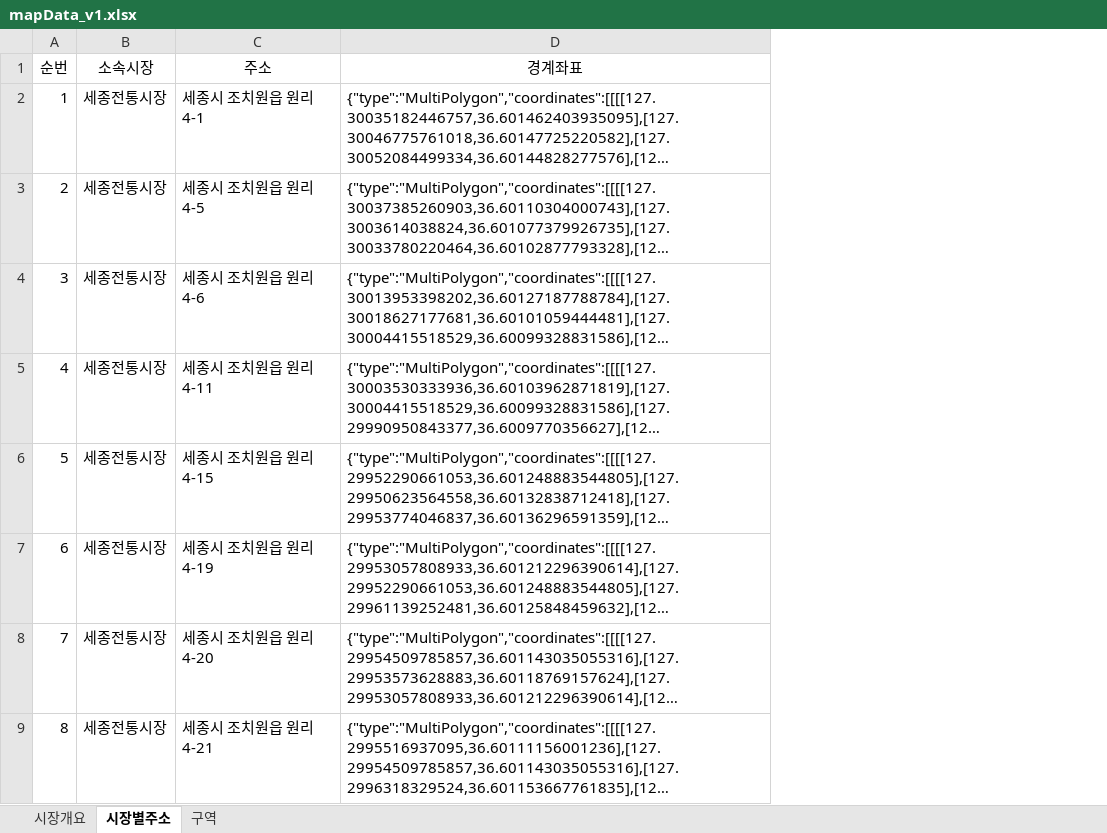
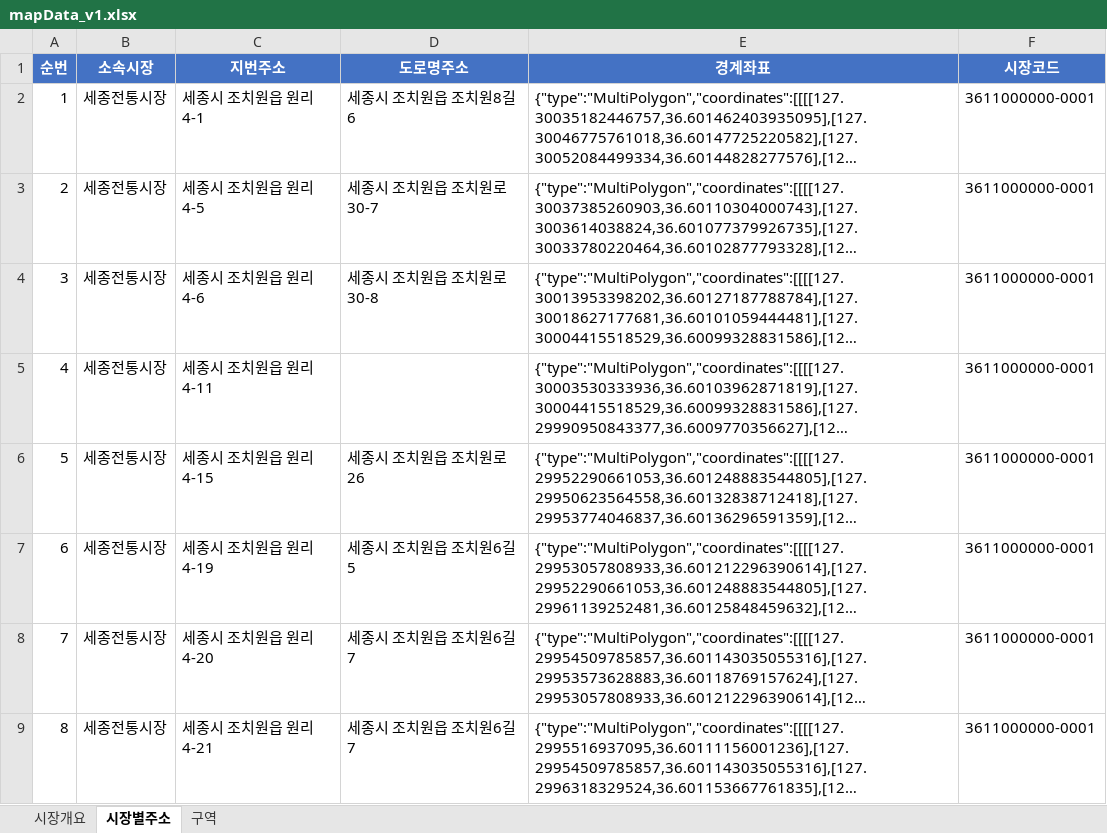
Before and after one commit to jihoon17/onnuri2, an Excel workbook: mapData_v1.xlsx, sheet 시장별주소, drawn as a sheet; only a part is shown; long unchanged cells end in …; values as stored, in another font and other column widths than the file's, no borders; addresses are those after the commit; the diff names each change by its address in the sheet, - before the commit and + after, or states it on an @@ line.

```diff
--- a/mapData_v1.xlsx (sheet 시장별주소)
+++ b/mapData_v1.xlsx (sheet 시장별주소)
+column D (도로명주소), rows 2-9: 세종시 조치원읍 조치원8길 6 | 세종시 조치원읍 조치원로 30-7 | 세종시 조치원읍 조치원로 30-8 |  | 세종시 조치원읍 조치원로 26 | 세종시 조치원읍 조치원6길 5 | 세종시 조치원읍 조치원6길 7 | 세종시 조치원읍 조치원6길 7
+column F (시장코드), rows 2-9: all 3611000000-0001
@@ A1:C1 fill: none → #4472C4, bold: off → on, text colour: black → #FFFFFF @@
-C1: 주소
+C1: 지번주소
@@ E1 fill: none → #4472C4, bold: off → on, text colour: black → #FFFFFF @@
```
Also changed, not shown: sheet 구역, sheet 시장개요, 1 other file.
